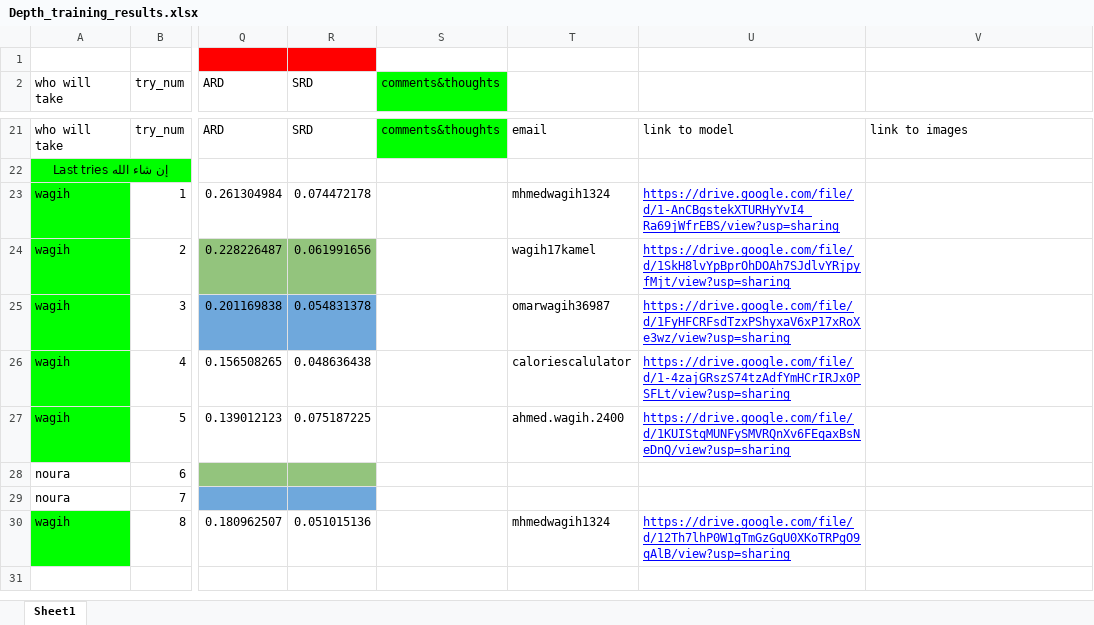
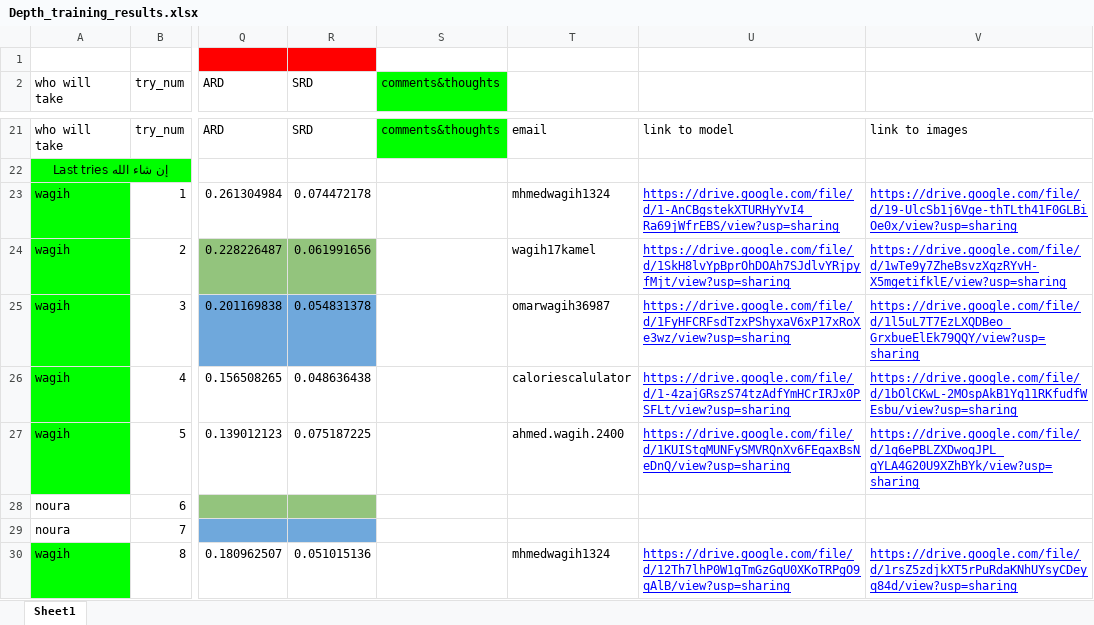
Before and after one commit to mhmedwagih1324/Depth-Estimation-Model, an Excel workbook: Depth_training_results.xlsx, sheet Sheet1, drawn as a sheet; only a part is shown, gaps mark what is left out; values as stored, in another font and other column widths than the file's, no borders; charts and pictures not drawn; the diff names each change by its address in the sheet, - before the commit and + after, or states it on an @@ line.

Commit message:
Update Depth_training_results.xlsx

```diff
--- a/Depth_training_results.xlsx (sheet Sheet1)
+++ b/Depth_training_results.xlsx (sheet Sheet1)
-V23: (empty)
+V23: https://drive.google.com/file/d/19-UlcSb1j6Vge-thTLth41F0GLBiOe0x/view?usp=sharing
-V24: (empty)
+V24: https://drive.google.com/file/d/1wTe9y7ZheBsvzXqzRYvH-X5mgetifklE/view?usp=sharing
-V25: (empty)
+V25: https://drive.google.com/file/d/1l5uL7T7EzLXQDBeo_GrxbueElEk79QQY/view?usp=sharing
-V26: (empty)
+V26: https://drive.google.com/file/d/1bOlCKwL-2MOspAkB1Yq11RKfudfWEsbu/view?usp=sharing
-V27: (empty)
+V27: https://drive.google.com/file/d/1q6ePBLZXDwoqJPL_qYLA4G20U9XZhBYk/view?usp=sharing
-V30: (empty)
+V30: https://drive.google.com/file/d/1rsZ5zdjkXT5rPuRdaKNhUYsyCDeyq84d/view?usp=sharing
```
